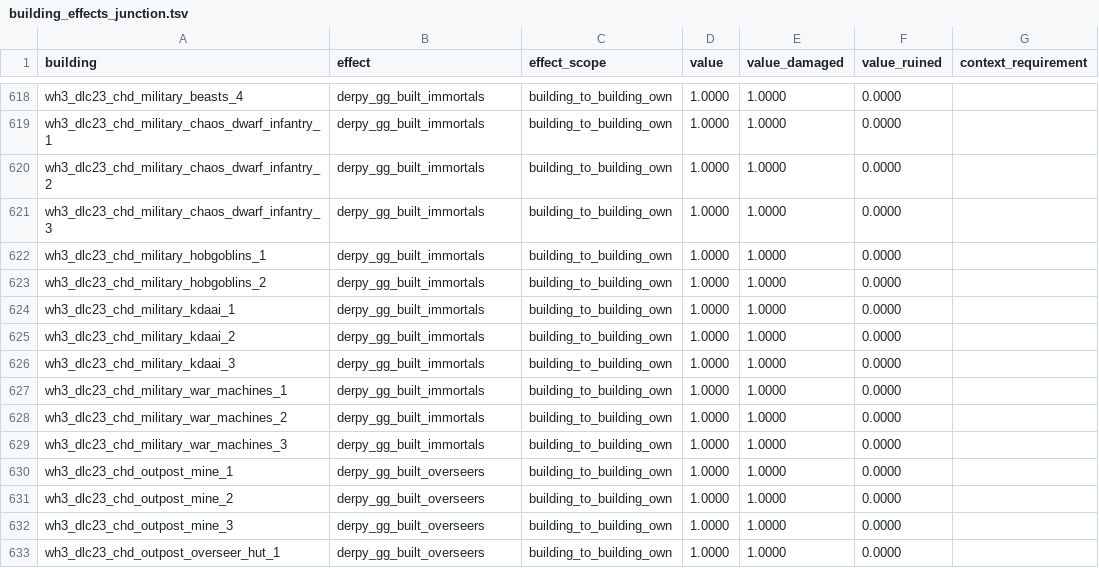
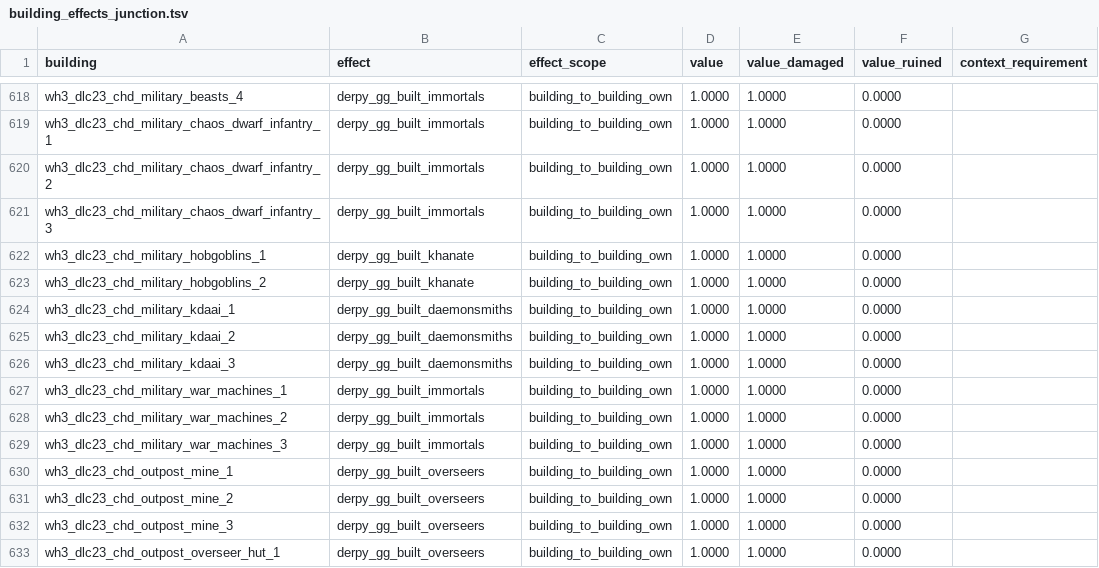
Before and after one commit to DerpyNewb/derpy-great-guilds, a TSV file: Modding Files/source/great_guilds/building_effects_junction.tsv, drawn as a sheet; only a part is shown, gaps mark what is left out.

```diff
--- a/Modding Files/source/great_guilds/building_effects_junction.tsv
+++ b/Modding Files/source/great_guilds/building_effects_junction.tsv
@@ -621,7 +621,7 @@ wh3_dlc23_chd_military_chaos_dwarf_infantry_2	derpy_gg_built_immortals	building_
 wh3_dlc23_chd_military_chaos_dwarf_infantry_3	derpy_gg_built_immortals	building_to_building_own	1.0000	1.0000	0.0000	
-wh3_dlc23_chd_military_hobgoblins_1	derpy_gg_built_immortals	building_to_building_own	1.0000	1.0000	0.0000	
-wh3_dlc23_chd_military_hobgoblins_2	derpy_gg_built_immortals	building_to_building_own	1.0000	1.0000	0.0000	
-wh3_dlc23_chd_military_kdaai_1	derpy_gg_built_immortals	building_to_building_own	1.0000	1.0000	0.0000	
-wh3_dlc23_chd_military_kdaai_2	derpy_gg_built_immortals	building_to_building_own	1.0000	1.0000	0.0000	
-wh3_dlc23_chd_military_kdaai_3	derpy_gg_built_immortals	building_to_building_own	1.0000	1.0000	0.0000	
+wh3_dlc23_chd_military_hobgoblins_1	derpy_gg_built_khanate	building_to_building_own	1.0000	1.0000	0.0000	
+wh3_dlc23_chd_military_hobgoblins_2	derpy_gg_built_khanate	building_to_building_own	1.0000	1.0000	0.0000	
+wh3_dlc23_chd_military_kdaai_1	derpy_gg_built_daemonsmiths	building_to_building_own	1.0000	1.0000	0.0000	
+wh3_dlc23_chd_military_kdaai_2	derpy_gg_built_daemonsmiths	building_to_building_own	1.0000	1.0000	0.0000	
+wh3_dlc23_chd_military_kdaai_3	derpy_gg_built_daemonsmiths	building_to_building_own	1.0000	1.0000	0.0000	
 wh3_dlc23_chd_military_war_machines_1	derpy_gg_built_immortals	building_to_building_own	1.0000	1.0000	0.0000	
```
Also changed, not shown: 31 other files.
